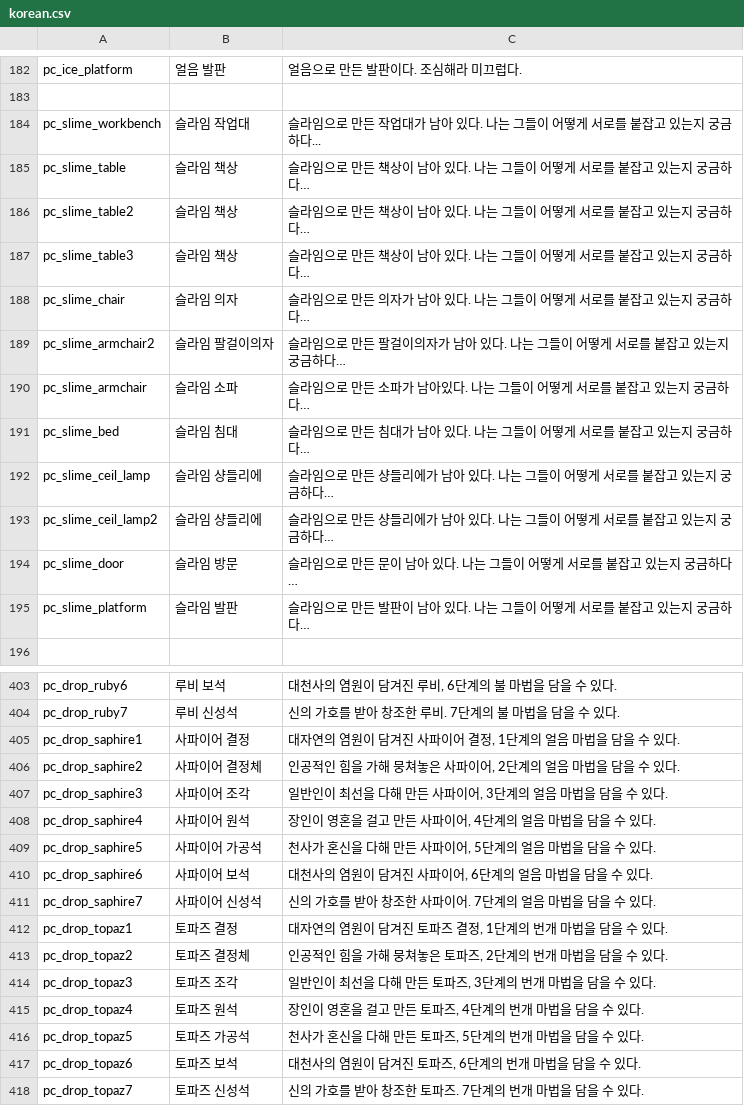
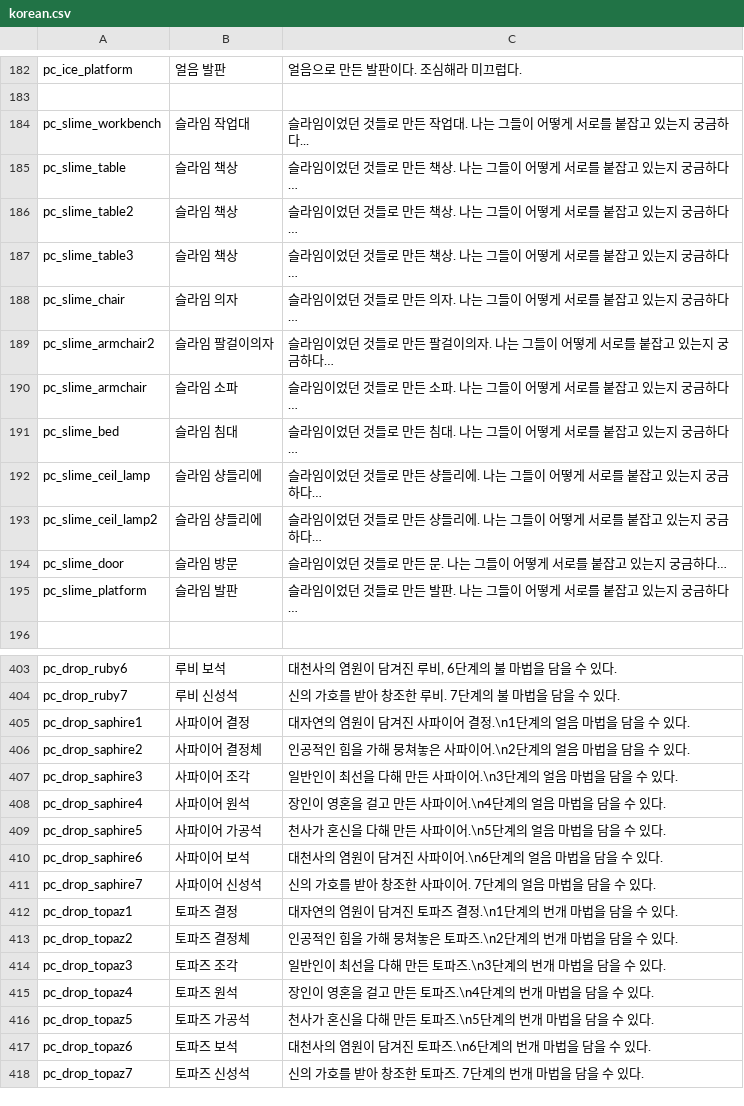
Before and after one commit to MogsFriend/planet_centauri_translations, a CSV file: Items/korean.csv, drawn as a sheet; only a part is shown, gaps mark what is left out; the diff covers the shown part only.

```diff
--- a/Items/korean.csv
+++ b/Items/korean.csv
@@ -183,14 +183,14 @@
 ,,
-"pc_slime_workbench","슬라임 작업대","슬라임으로 만든 작업대가 남아 있다. 나는 그들이 어떻게 서로를 붙잡고 있는지 궁금하다..."
-"pc_slime_table","슬라임 책상","슬라임으로 만든 책상이 남아 있다. 나는 그들이 어떻게 서로를 붙잡고 있는지 궁금하다…"
-"pc_slime_table2","슬라임 책상","슬라임으로 만든 책상이 남아 있다. 나는 그들이 어떻게 서로를 붙잡고 있는지 궁금하다…"
-"pc_slime_table3","슬라임 책상","슬라임으로 만든 책상이 남아 있다. 나는 그들이 어떻게 서로를 붙잡고 있는지 궁금하다…"
-"pc_slime_chair","슬라임 의자","슬라임으로 만든 의자가 남아 있다. 나는 그들이 어떻게 서로를 붙잡고 있는지 궁금하다…"
-"pc_slime_armchair2","슬라임 팔걸이의자","슬라임으로 만든 팔걸이의자가 남아 있다. 나는 그들이 어떻게 서로를 붙잡고 있는지 궁금하다…"
-"pc_slime_armchair","슬라임 소파","슬라임으로 만든 소파가 남아있다. 나는 그들이 어떻게 서로를 붙잡고 있는지 궁금하다…"
-"pc_slime_bed","슬라임 침대","슬라임으로 만든 침대가 남아 있다. 나는 그들이 어떻게 서로를 붙잡고 있는지 궁금하다…"
-"pc_slime_ceil_lamp","슬라임 샹들리에","슬라임으로 만든 샹들리에가 남아 있다. 나는 그들이 어떻게 서로를 붙잡고 있는지 궁금하다…"
-"pc_slime_ceil_lamp2","슬라임 샹들리에","슬라임으로 만든 샹들리에가 남아 있다. 나는 그들이 어떻게 서로를 붙잡고 있는지 궁금하다…"
-"pc_slime_door","슬라임 방문","슬라임으로 만든 문이 남아 있다. 나는 그들이 어떻게 서로를 붙잡고 있는지 궁금하다…"
-"pc_slime_platform","슬라임 발판","슬라임으로 만든 발판이 남아 있다. 나는 그들이 어떻게 서로를 붙잡고 있는지 궁금하다…"
+"pc_slime_workbench","슬라임 작업대","슬라임이었던 것들로 만든 작업대. 나는 그들이 어떻게 서로를 붙잡고 있는지 궁금하다..."
+"pc_slime_table","슬라임 책상","슬라임이었던 것들로 만든 책상. 나는 그들이 어떻게 서로를 붙잡고 있는지 궁금하다…"
+"pc_slime_table2","슬라임 책상","슬라임이었던 것들로 만든 책상. 나는 그들이 어떻게 서로를 붙잡고 있는지 궁금하다…"
+"pc_slime_table3","슬라임 책상","슬라임이었던 것들로 만든 책상. 나는 그들이 어떻게 서로를 붙잡고 있는지 궁금하다…"
+"pc_slime_chair","슬라임 의자","슬라임이었던 것들로 만든 의자. 나는 그들이 어떻게 서로를 붙잡고 있는지 궁금하다…"
+"pc_slime_armchair2","슬라임 팔걸이의자","슬라임이었던 것들로 만든 팔걸이의자. 나는 그들이 어떻게 서로를 붙잡고 있는지 궁금하다…"
+"pc_slime_armchair","슬라임 소파","슬라임이었던 것들로 만든 소파. 나는 그들이 어떻게 서로를 붙잡고 있는지 궁금하다…"
+"pc_slime_bed","슬라임 침대","슬라임이었던 것들로 만든 침대. 나는 그들이 어떻게 서로를 붙잡고 있는지 궁금하다…"
+"pc_slime_ceil_lamp","슬라임 샹들리에","슬라임이었던 것들로 만든 샹들리에. 나는 그들이 어떻게 서로를 붙잡고 있는지 궁금하다…"
+"pc_slime_ceil_lamp2","슬라임 샹들리에","슬라임이었던 것들로 만든 샹들리에. 나는 그들이 어떻게 서로를 붙잡고 있는지 궁금하다…"
+"pc_slime_door","슬라임 방문","슬라임이었던 것들로 만든 문. 나는 그들이 어떻게 서로를 붙잡고 있는지 궁금하다…"
+"pc_slime_platform","슬라임 발판","슬라임이었던 것들로 만든 발판. 나는 그들이 어떻게 서로를 붙잡고 있는지 궁금하다…"
 ,,
@@ -404,15 +404,15 @@
 "pc_drop_ruby7","루비 신성석","신의 가호를 받아 창조한 루비. 7단계의 불 마법을 담을 수 있다."
-"pc_drop_saphire1","사파이어 결정","대자연의 염원이 담겨진 사파이어 결정, 1단계의 얼음 마법을 담을 수 있다."
-"pc_drop_saphire2","사파이어 결정체","인공적인 힘을 가해 뭉쳐놓은 사파이어, 2단계의 얼음 마법을 담을 수 있다."
-"pc_drop_saphire3","사파이어 조각","일반인이 최선을 다해 만든 사파이어, 3단계의 얼음 마법을 담을 수 있다."
-"pc_drop_saphire4","사파이어 원석","장인이 영혼을 걸고 만든 사파이어, 4단계의 얼음 마법을 담을 수 있다."
-"pc_drop_saphire5","사파이어 가공석","천사가 혼신을 다해 만든 사파이어, 5단계의 얼음 마법을 담을 수 있다."
-"pc_drop_saphire6","사파이어 보석","대천사의 염원이 담겨진 사파이어, 6단계의 얼음 마법을 담을 수 있다."
+"pc_drop_saphire1","사파이어 결정","대자연의 염원이 담겨진 사파이어 결정.\n1단계의 얼음 마법을 담을 수 있다."
+"pc_drop_saphire2","사파이어 결정체","인공적인 힘을 가해 뭉쳐놓은 사파이어.\n2단계의 얼음 마법을 담을 수 있다."
+"pc_drop_saphire3","사파이어 조각","일반인이 최선을 다해 만든 사파이어.\n3단계의 얼음 마법을 담을 수 있다."
+"pc_drop_saphire4","사파이어 원석","장인이 영혼을 걸고 만든 사파이어.\n4단계의 얼음 마법을 담을 수 있다."
+"pc_drop_saphire5","사파이어 가공석","천사가 혼신을 다해 만든 사파이어.\n5단계의 얼음 마법을 담을 수 있다."
+"pc_drop_saphire6","사파이어 보석","대천사의 염원이 담겨진 사파이어.\n6단계의 얼음 마법을 담을 수 있다."
 "pc_drop_saphire7","사파이어 신성석","신의 가호를 받아 창조한 사파이어. 7단계의 얼음 마법을 담을 수 있다."
-"pc_drop_topaz1","토파즈 결정","대자연의 염원이 담겨진 토파즈 결정, 1단계의 번개 마법을 담을 수 있다."
-"pc_drop_topaz2","토파즈 결정체","인공적인 힘을 가해 뭉쳐놓은 토파즈, 2단계의 번개 마법을 담을 수 있다."
-"pc_drop_topaz3","토파즈 조각","일반인이 최선을 다해 만든 토파즈, 3단계의 번개 마법을 담을 수 있다."
-"pc_drop_topaz4","토파즈 원석","장인이 영혼을 걸고 만든 토파즈, 4단계의 번개 마법을 담을 수 있다."
-"pc_drop_topaz5","토파즈 가공석","천사가 혼신을 다해 만든 토파즈, 5단계의 번개 마법을 담을 수 있다."
-"pc_drop_topaz6","토파즈 보석","대천사의 염원이 담겨진 토파즈, 6단계의 번개 마법을 담을 수 있다."
+"pc_drop_topaz1","토파즈 결정","대자연의 염원이 담겨진 토파즈 결정.\n1단계의 번개 마법을 담을 수 있다."
+"pc_drop_topaz2","토파즈 결정체","인공적인 힘을 가해 뭉쳐놓은 토파즈.\n2단계의 번개 마법을 담을 수 있다."
+"pc_drop_topaz3","토파즈 조각","일반인이 최선을 다해 만든 토파즈.\n3단계의 번개 마법을 담을 수 있다."
+"pc_drop_topaz4","토파즈 원석","장인이 영혼을 걸고 만든 토파즈.\n4단계의 번개 마법을 담을 수 있다."
+"pc_drop_topaz5","토파즈 가공석","천사가 혼신을 다해 만든 토파즈.\n5단계의 번개 마법을 담을 수 있다."
+"pc_drop_topaz6","토파즈 보석","대천사의 염원이 담겨진 토파즈.\n6단계의 번개 마법을 담을 수 있다."
 "pc_drop_topaz7","토파즈 신성석","신의 가호를 받아 창조한 토파즈. 7단계의 번개 마법을 담을 수 있다."
```
Also changed, not shown: 68 edited cells elsewhere in this file, Effects/korean.csv, 1 other file.
